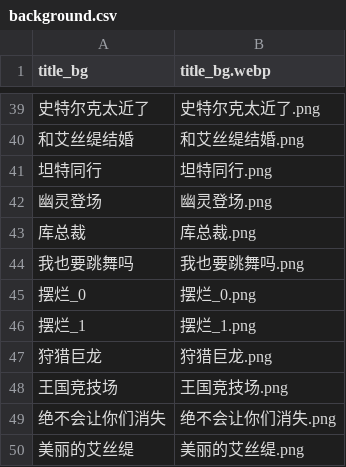
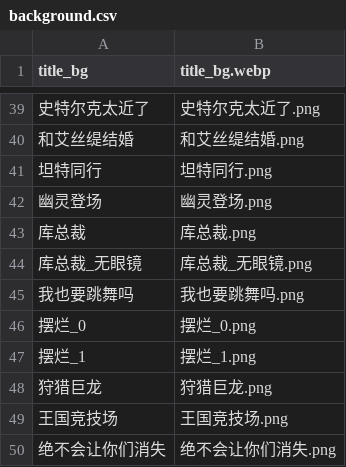
Before and after one commit to Future-R/erarorona, a CSV file: resources/背景/background.csv, drawn as a sheet; only a part is shown, gaps mark what is left out; the shorter side is filled out with more unchanged rows; the diff names each change by its address in the sheet, - before the commit and + after, or states it on an @@ line.

```diff
--- a/resources/背景/background.csv
+++ b/resources/背景/background.csv
+row 44: 库总裁_无眼镜 | 库总裁_无眼镜.png
```
Also changed, not shown: 2 other files.
